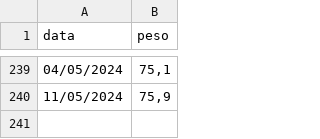
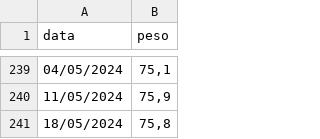
Before and after one commit to tomasbarcellos/peso, a CSV file: peso.csv, drawn as a sheet; only a part is shown, gaps mark what is left out.

Commit message:
Update peso.csv

```diff
--- a/peso.csv
+++ b/peso.csv
@@ -240 +240,2 @@ data;peso
 11/05/2024;75,9
+18/05/2024;75,8
```
